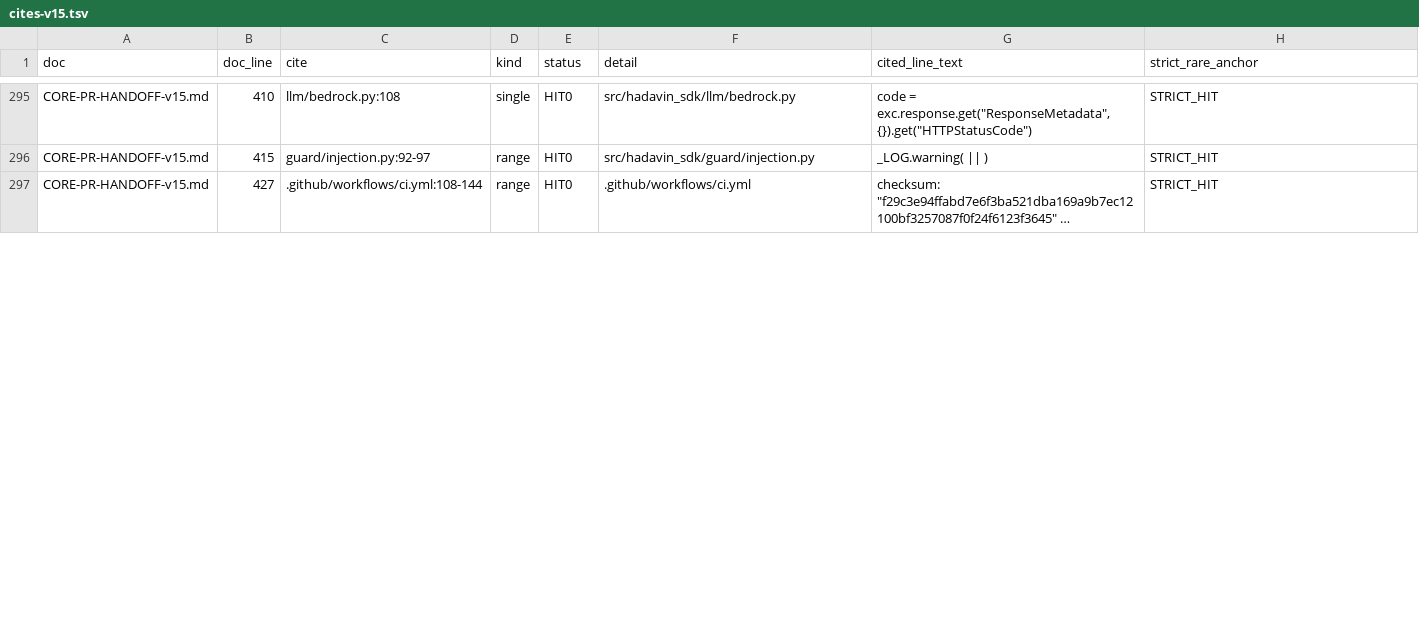
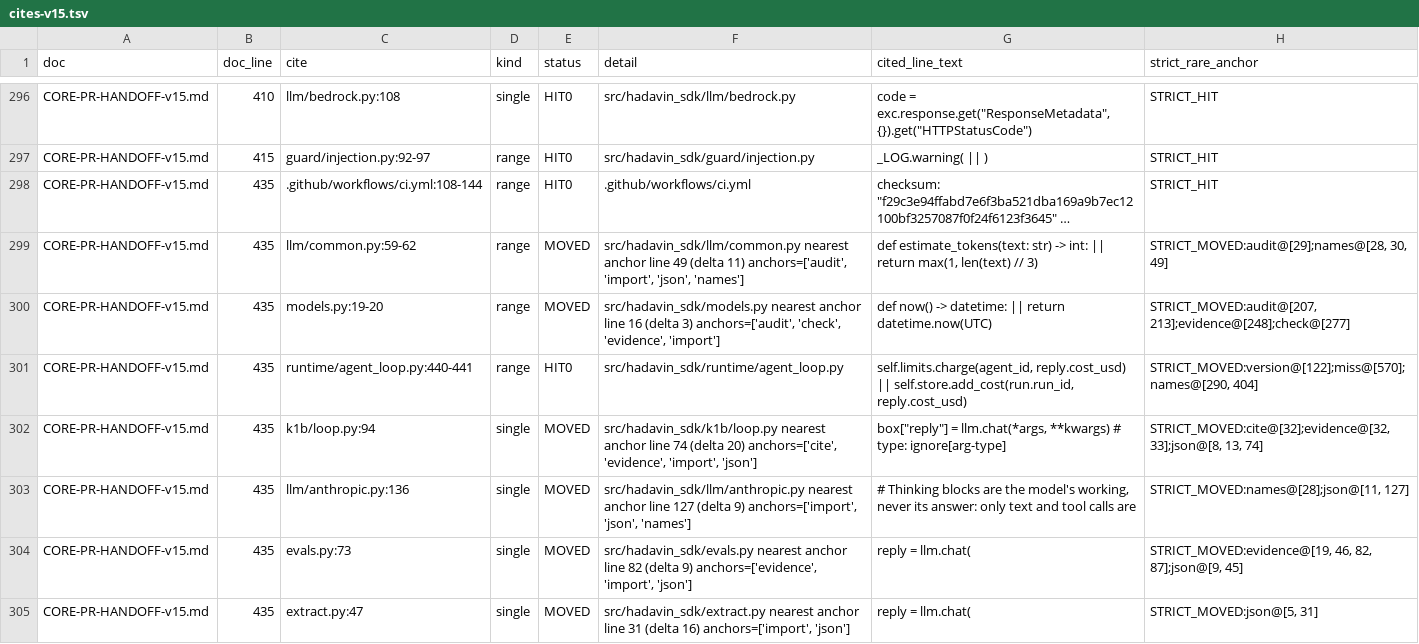
Before and after one commit to hadavin-dx/hadavin-sdk, a TSV file: handover/core-hardening/audit-r460/evidence-handoff-v15/cites-v15.tsv, drawn as a sheet; only a part is shown, gaps mark what is left out; long unchanged cells end in …; addresses are those after the commit; the diff covers the shown part only; the diff names each change by its address in the sheet, - before the commit and + after, or states it on an @@ line.

```diff
--- a/handover/core-hardening/audit-r460/evidence-handoff-v15/cites-v15.tsv
+++ b/handover/core-hardening/audit-r460/evidence-handoff-v15/cites-v15.tsv
-B298 (doc_line): 427
+B298 (doc_line): 435
+row 299: CORE-PR-HANDOFF-v15.md | 435 | llm/common.py:59-62 | range | MOVED | src/hadavin_sdk/llm/common.py nearest anchor line 49 (delta 11) anchors=['audit', 'import', 'json', 'names'] | def estimate_tokens(text: str) -> int: || return max(1, len(text) // 3) | STRICT_MOVED:audit@[29];names@[28, 30, 49]
+row 300: CORE-PR-HANDOFF-v15.md | 435 | models.py:19-20 | range | MOVED | src/hadavin_sdk/models.py nearest anchor line 16 (delta 3) anchors=['audit', 'check', 'evidence', 'import'] | def now() -> datetime: || return datetime.now(UTC) | STRICT_MOVED:audit@[207, 213];evidence@[248];check@[277]
+row 301: CORE-PR-HANDOFF-v15.md | 435 | runtime/agent_loop.py:440-441 | range | HIT0 | src/hadavin_sdk/runtime/agent_loop.py | self.limits.charge(agent_id, reply.cost_usd) || self.store.add_cost(run.run_id, reply.cost_usd) | STRICT_MOVED:version@[122];miss@[570];names@[290, 404]
+row 302: CORE-PR-HANDOFF-v15.md | 435 | k1b/loop.py:94 | single | MOVED | src/hadavin_sdk/k1b/loop.py nearest anchor line 74 (delta 20) anchors=['cite', 'evidence', 'import', 'json'] | box["reply"] = llm.chat(*args, **kwargs) # type: ignore[arg-type] | STRICT_MOVED:cite@[32];evidence@[32, 33];json@[8, 13, 74]
+row 303: CORE-PR-HANDOFF-v15.md | 435 | llm/anthropic.py:136 | single | MOVED | src/hadavin_sdk/llm/anthropic.py nearest anchor line 127 (delta 9) anchors=['import', 'json', 'names'] | # Thinking blocks are the model's working, never its answer: only text and tool calls are | STRICT_MOVED:names@[28];json@[11, 127]
+row 304: CORE-PR-HANDOFF-v15.md | 435 | evals.py:73 | single | MOVED | src/hadavin_sdk/evals.py nearest anchor line 82 (delta 9) anchors=['evidence', 'import', 'json'] | reply = llm.chat( | STRICT_MOVED:evidence@[19, 46, 82, 87];json@[9, 45]
+row 305: CORE-PR-HANDOFF-v15.md | 435 | extract.py:47 | single | MOVED | src/hadavin_sdk/extract.py nearest anchor line 31 (delta 16) anchors=['import', 'json'] | reply = llm.chat( | STRICT_MOVED:json@[5, 31]
```
Also changed, not shown: 4 added rows and 45 edited cells elsewhere in this file, 34 other files.
